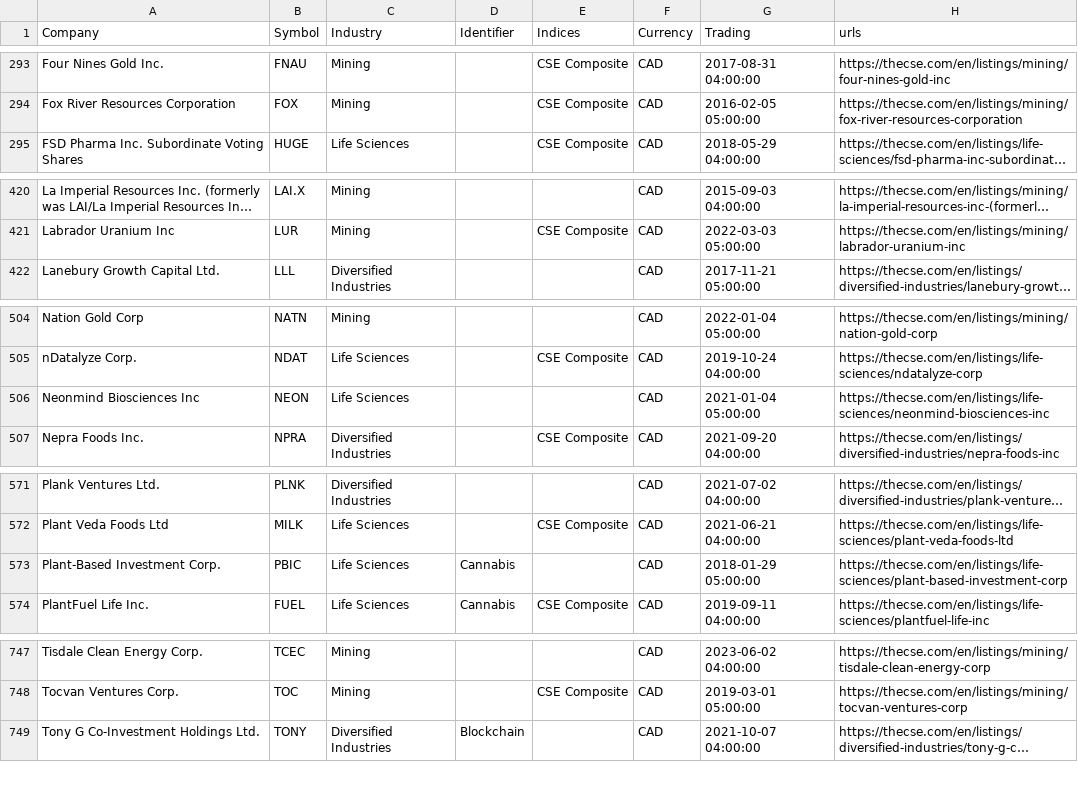
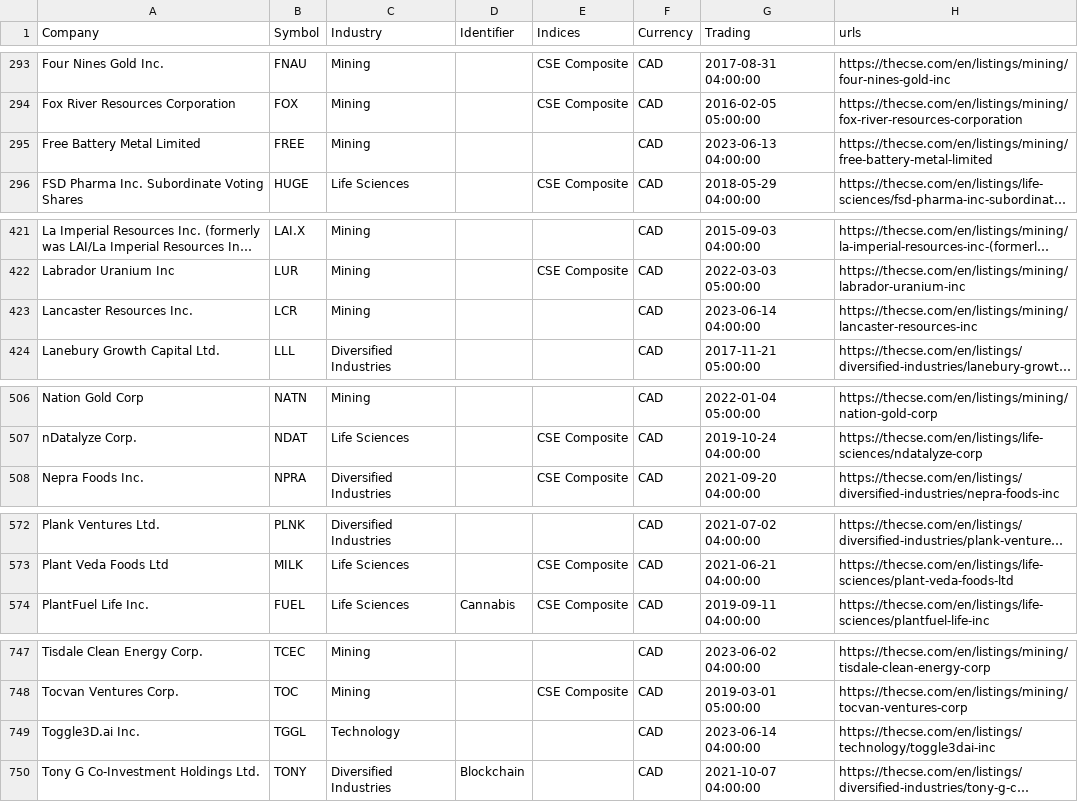
Before and after one commit to FriendlyUser/cad_tickers_list, a CSV file: static/latest/cse.csv, drawn as a sheet; only a part is shown, gaps mark what is left out; long unchanged cells end in …; removed rows and columns are numbered as before the commit, all else as after; the diff covers the shown part only; the diff names each change by its address in the sheet, - before the commit and + after, or states it on an @@ line.

```diff
--- a/static/latest/cse.csv
+++ b/static/latest/cse.csv
+row 295: Free Battery Metal Limited | FREE | Mining |  |  | CAD | 2023-06-13 04:00:00 | https://thecse.com/en/listings/mining/free-battery-metal-limited
+row 423: Lancaster Resources Inc. | LCR | Mining |  |  | CAD | 2023-06-14 04:00:00 | https://thecse.com/en/listings/mining/lancaster-resources-inc
-row 506: Neonmind Biosciences Inc | NEON | Life Sciences |  |  | CAD | 2021-01-04 05:00:00 | https://thecse.com/en/listings/life-sciences/neonmind-biosciences-inc
-row 573: Plant-Based Investment Corp. | PBIC | Life Sciences | Cannabis |  | CAD | 2018-01-29 05:00:00 | https://thecse.com/en/listings/life-sciences/plant-based-investment-corp
+row 749: Toggle3D.ai Inc. | TGGL | Technology |  |  | CAD | 2023-06-14 04:00:00 | https://thecse.com/en/listings/technology/toggle3dai-inc
```
Also changed, not shown: 3 edited cells elsewhere in this file.
